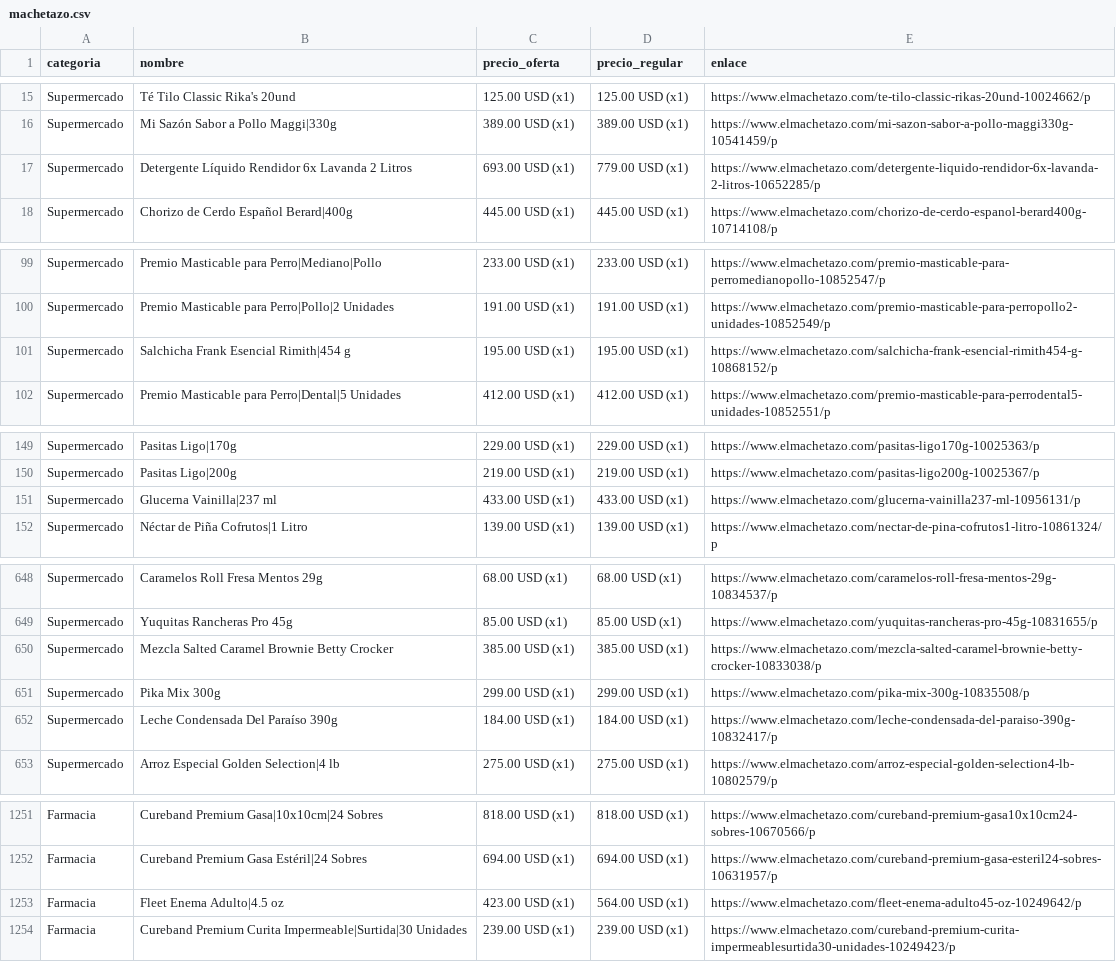
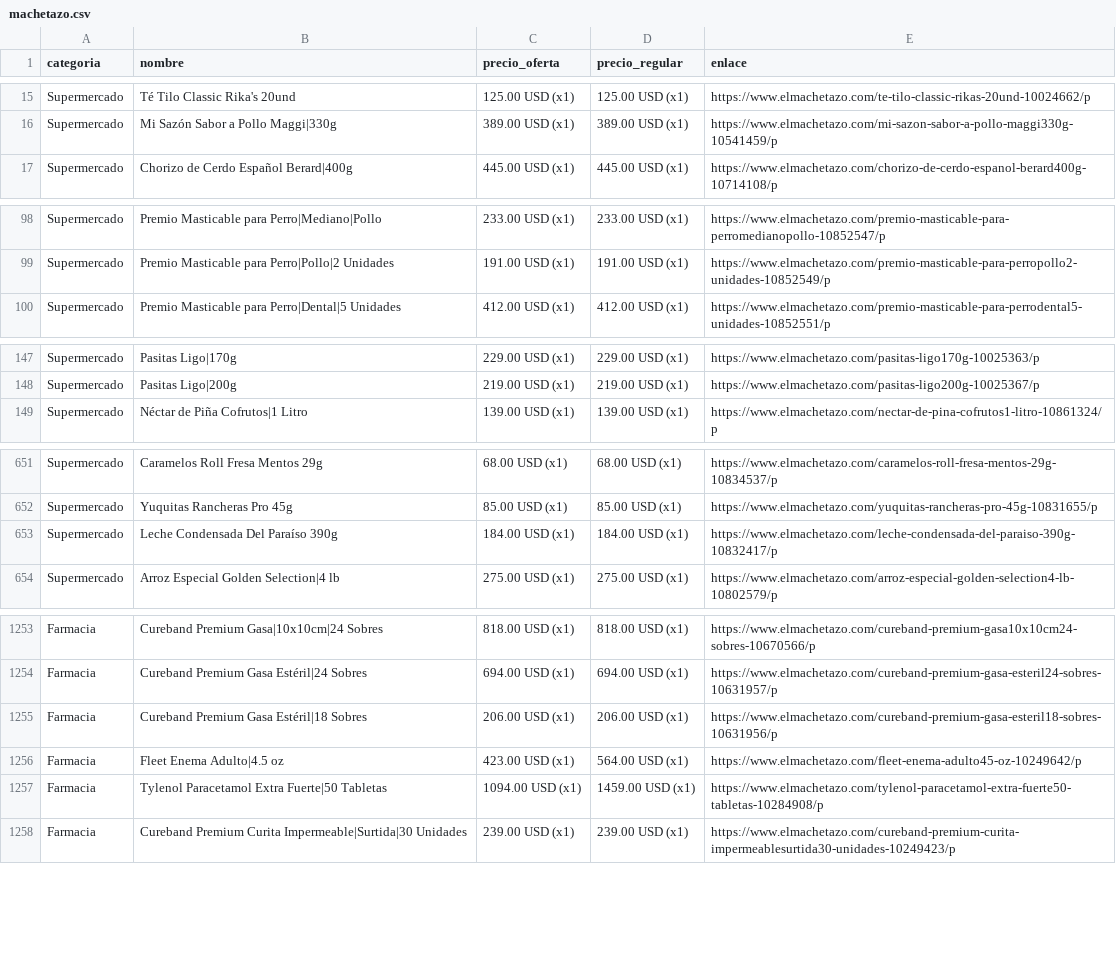
Before and after one commit to wayan-gg/precios, a CSV file: data/machetazo.csv, drawn as a sheet; only a part is shown, gaps mark what is left out; the diff covers the shown part only.

```diff
--- a/data/machetazo.csv
+++ b/data/machetazo.csv
@@ -16,3 +16,2 @@ Supermercado,Té Tilo Classic Rika's 20und,125.00 USD (x1),125.00 USD (x1),https
 Supermercado,Mi Sazón Sabor a Pollo Maggi|330g,389.00 USD (x1),389.00 USD (x1),https://www.elmachetazo.com/mi-sazon-sabor-a-pollo-maggi330g-10541459/p
-Supermercado,Detergente Líquido Rendidor 6x Lavanda 2 Litros,693.00 USD (x1),779.00 USD (x1),https://www.elmachetazo.com/detergente-liquido-rendidor-6x-lavanda-2-litros-10652285/p
 Supermercado,Chorizo de Cerdo Español Berard|400g,445.00 USD (x1),445.00 USD (x1),https://www.elmachetazo.com/chorizo-de-cerdo-espanol-berard400g-10714108/p
@@ -100,3 +99,2 @@ Supermercado,Premio Masticable para Perro|Mediano|Pollo,233.00 USD (x1),233.00 U
 Supermercado,Premio Masticable para Perro|Pollo|2 Unidades,191.00 USD (x1),191.00 USD (x1),https://www.elmachetazo.com/premio-masticable-para-perropollo2-unidades-10852549/p
-Supermercado,Salchicha Frank Esencial Rimith|454 g,195.00 USD (x1),195.00 USD (x1),https://www.elmachetazo.com/salchicha-frank-esencial-rimith454-g-10868152/p
 Supermercado,Premio Masticable para Perro|Dental|5 Unidades,412.00 USD (x1),412.00 USD (x1),https://www.elmachetazo.com/premio-masticable-para-perrodental5-unidades-10852551/p
@@ -150,3 +148,2 @@ Supermercado,Pasitas Ligo|170g,229.00 USD (x1),229.00 USD (x1),https://www.elmac
 Supermercado,Pasitas Ligo|200g,219.00 USD (x1),219.00 USD (x1),https://www.elmachetazo.com/pasitas-ligo200g-10025367/p
-Supermercado,Glucerna Vainilla|237 ml,433.00 USD (x1),433.00 USD (x1),https://www.elmachetazo.com/glucerna-vainilla237-ml-10956131/p
 Supermercado,Néctar de Piña Cofrutos|1 Litro,139.00 USD (x1),139.00 USD (x1),https://www.elmachetazo.com/nectar-de-pina-cofrutos1-litro-10861324/p
@@ -649,4 +652,2 @@ Supermercado,Caramelos Roll Fresa Mentos 29g,68.00 USD (x1),68.00 USD (x1),https
 Supermercado,Yuquitas Rancheras Pro 45g,85.00 USD (x1),85.00 USD (x1),https://www.elmachetazo.com/yuquitas-rancheras-pro-45g-10831655/p
-Supermercado,Mezcla Salted Caramel Brownie Betty Crocker,385.00 USD (x1),385.00 USD (x1),https://www.elmachetazo.com/mezcla-salted-caramel-brownie-betty-crocker-10833038/p
-Supermercado,Pika Mix 300g,299.00 USD (x1),299.00 USD (x1),https://www.elmachetazo.com/pika-mix-300g-10835508/p
 Supermercado,Leche Condensada Del Paraíso 390g,184.00 USD (x1),184.00 USD (x1),https://www.elmachetazo.com/leche-condensada-del-paraiso-390g-10832417/p
@@ -1252,3 +1254,5 @@ Farmacia,Cureband Premium Gasa|10x10cm|24 Sobres,818.00 USD (x1),818.00 USD (x1)
 Farmacia,Cureband Premium Gasa Estéril|24 Sobres,694.00 USD (x1),694.00 USD (x1),https://www.elmachetazo.com/cureband-premium-gasa-esteril24-sobres-10631957/p
+Farmacia,Cureband Premium Gasa Estéril|18 Sobres,206.00 USD (x1),206.00 USD (x1),https://www.elmachetazo.com/cureband-premium-gasa-esteril18-sobres-10631956/p
 Farmacia,Fleet Enema Adulto|4.5 oz,423.00 USD (x1),564.00 USD (x1),https://www.elmachetazo.com/fleet-enema-adulto45-oz-10249642/p
+Farmacia,Tylenol Paracetamol Extra Fuerte|50 Tabletas,1094.00 USD (x1),1459.00 USD (x1),https://www.elmachetazo.com/tylenol-paracetamol-extra-fuerte50-tabletas-10284908/p
 Farmacia,Cureband Premium Curita Impermeable|Surtida|30 Unidades,239.00 USD (x1),239.00 USD (x1),https://www.elmachetazo.com/cureband-premium-curita-impermeablesurtida30-unidades-10249423/p
```
Also changed, not shown: 19 added rows, 13 removed rows and 7 moved rows elsewhere in this file, data/elrey.csv, 3 other files.
